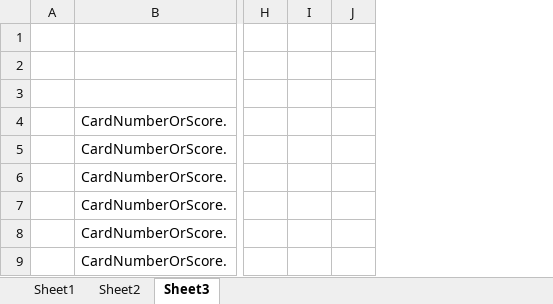
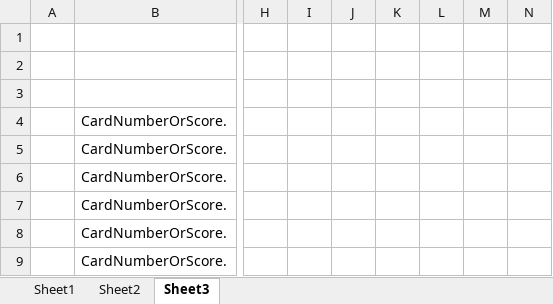
Before and after one commit to sayedihashimi/blackjack, an Excel workbook: assets/cards.xlsx, sheet Sheet3, drawn as a sheet; only a part is shown, gaps mark what is left out; values as stored, in another font and other column widths than the file's, no borders; removed rows and columns are numbered as before the commit, all else as after; the diff names each change by its address in the sheet, - before the commit and + after, or states it on an @@ line.

```diff
--- a/assets/cards.xlsx (sheet Sheet3)
+++ b/assets/cards.xlsx (sheet Sheet3)
-column J, empty
+column J, empty
+column K, empty
+column L, empty
+column M, empty
+column N, empty
```
Also changed, not shown: sheet Sheet2, 9 other files.
